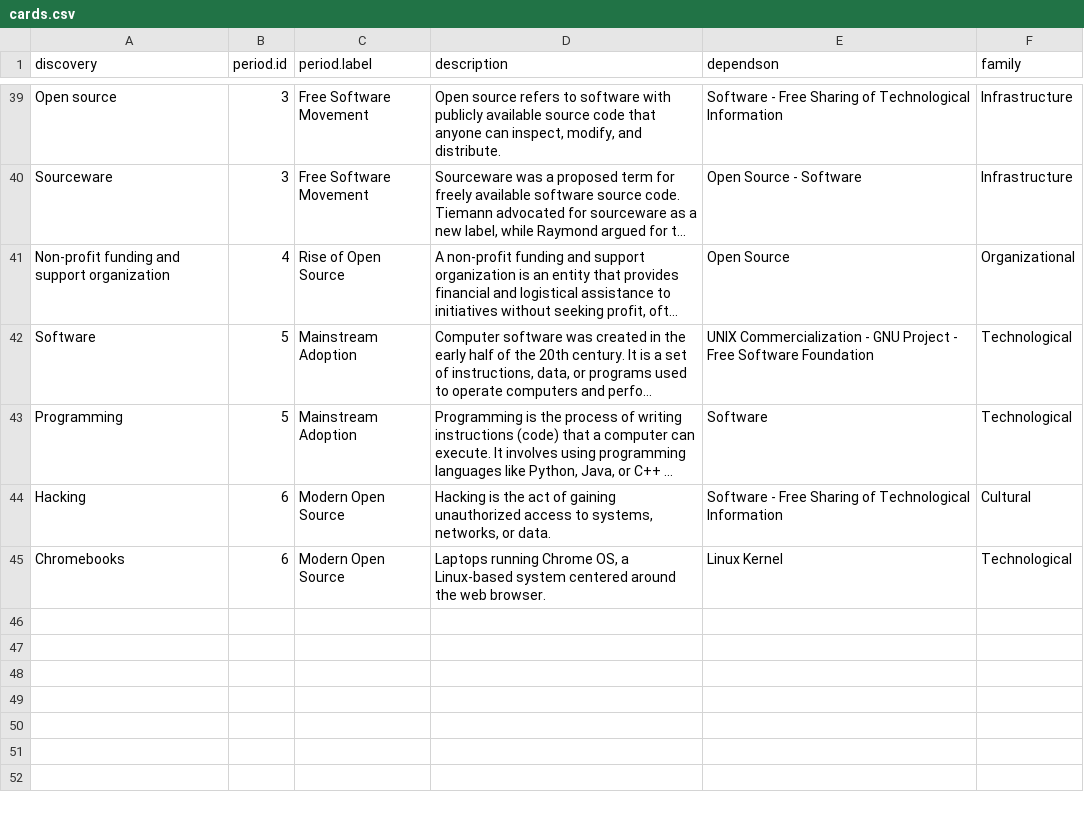
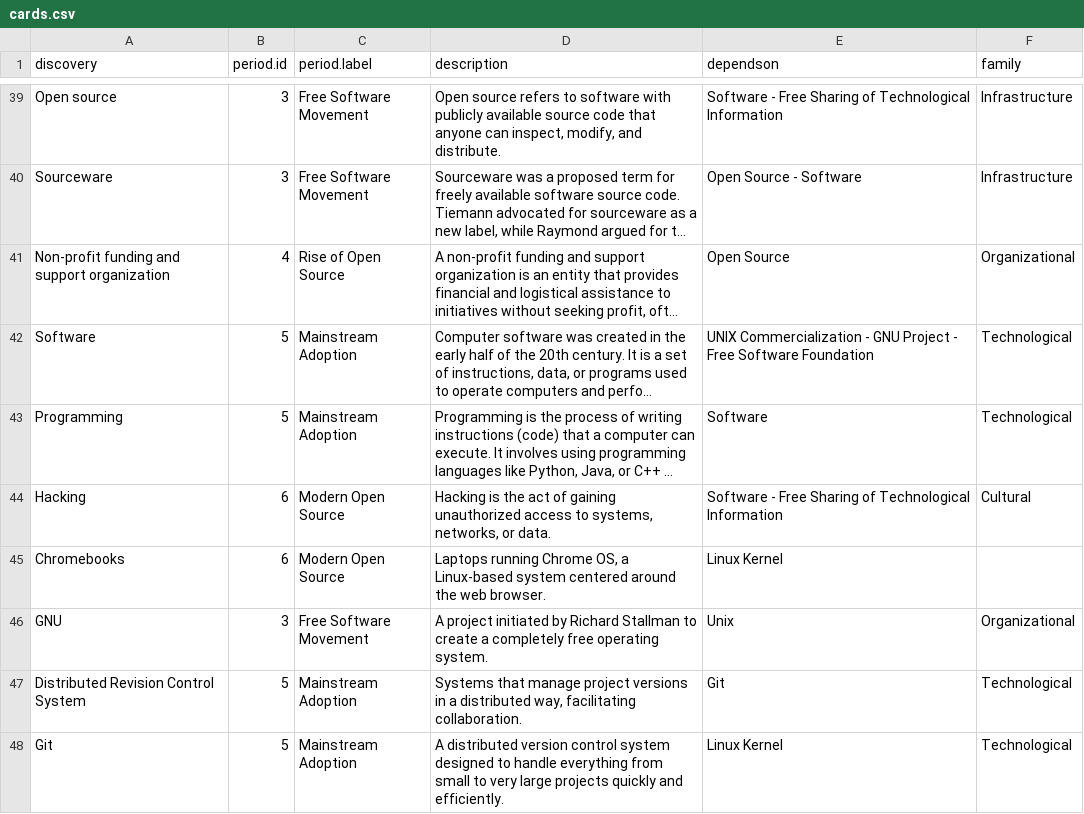
Before and after one commit to paul-barthez/emergence, a CSV file: cards.csv, drawn as a sheet; only a part is shown, gaps mark what is left out; long unchanged cells end in ….

Commit message:
Update cards.csv

```diff
--- a/cards.csv
+++ b/cards.csv
@@ -44,2 +44,5 @@
 "Hacking","6","Modern Open Source","Hacking is the act of gaining unauthorized access to systems, networks, or data.","Software - Free Sharing of Technological Information ","Cultural"
-"Chromebooks",6,"Modern Open Source","Laptops running Chrome OS, a Linux-based system centered around the web browser.","Linux Kernel","Technological"
+"Chromebooks",6,"Modern Open Source","Laptops running Chrome OS, a Linux-based system centered around the web browser.","Linux Kernel"
+"GNU",3,"Free Software Movement","A project initiated by Richard Stallman to create a completely free operating system.","Unix","Organizational"
+"Distributed Revision Control System",5,"Mainstream Adoption","Systems that manage project versions in a distributed way, facilitating collaboration.","Git","Technological"
+"Git",5,"Mainstream Adoption","A distributed version control system designed to handle everything from small to very large projects quickly and efficiently.","Linux Kernel","Technological"
```
